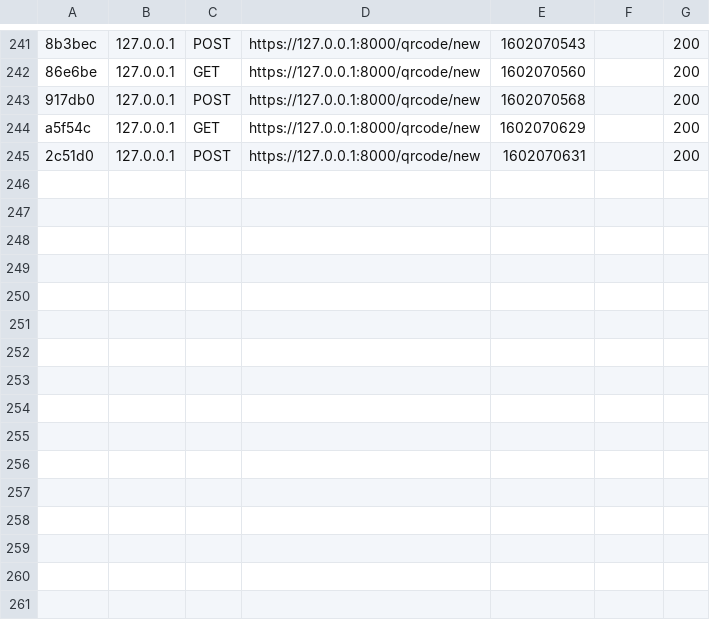
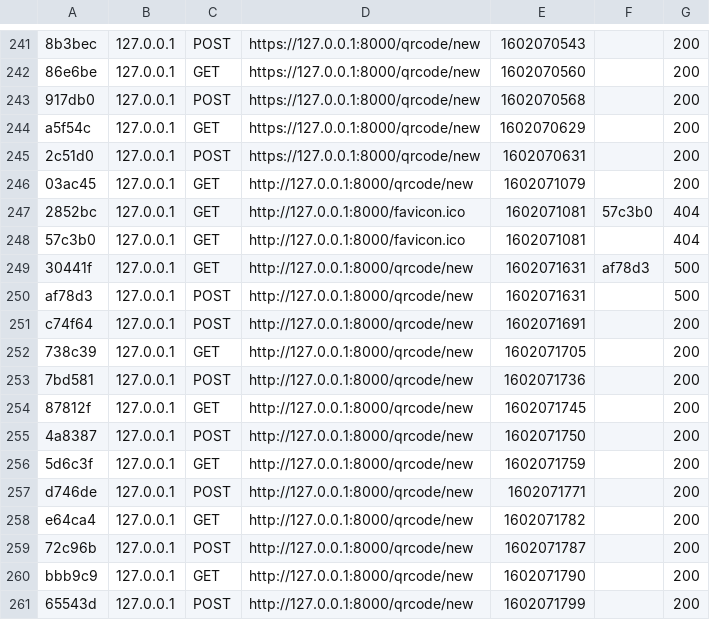
Before and after one commit to htl3r-Freepoint/backend, a CSV file: var/cache/dev/profiler/index.csv, drawn as a sheet; only a part is shown, gaps mark what is left out; the diff names each change by its address in the sheet, - before the commit and + after, or states it on an @@ line.

```diff
--- a/var/cache/dev/profiler/index.csv
+++ b/var/cache/dev/profiler/index.csv
+row 246: 03ac45 | 127.0.0.1 | GET | http://127.0.0.1:8000/qrcode/new | 1602071079 |  | 200
+row 247: 2852bc | 127.0.0.1 | GET | http://127.0.0.1:8000/favicon.ico | 1602071081 | 57c3b0 | 404
+row 248: 57c3b0 | 127.0.0.1 | GET | http://127.0.0.1:8000/favicon.ico | 1602071081 |  | 404
+row 249: 30441f | 127.0.0.1 | GET | http://127.0.0.1:8000/qrcode/new | 1602071631 | af78d3 | 500
+row 250: af78d3 | 127.0.0.1 | POST | http://127.0.0.1:8000/qrcode/new | 1602071631 |  | 500
+row 251: c74f64 | 127.0.0.1 | POST | http://127.0.0.1:8000/qrcode/new | 1602071691 |  | 200
+row 252: 738c39 | 127.0.0.1 | GET | http://127.0.0.1:8000/qrcode/new | 1602071705 |  | 200
+row 253: 7bd581 | 127.0.0.1 | POST | http://127.0.0.1:8000/qrcode/new | 1602071736 |  | 200
+row 254: 87812f | 127.0.0.1 | GET | http://127.0.0.1:8000/qrcode/new | 1602071745 |  | 200
+row 255: 4a8387 | 127.0.0.1 | POST | http://127.0.0.1:8000/qrcode/new | 1602071750 |  | 200
+row 256: 5d6c3f | 127.0.0.1 | GET | http://127.0.0.1:8000/qrcode/new | 1602071759 |  | 200
+row 257: d746de | 127.0.0.1 | POST | http://127.0.0.1:8000/qrcode/new | 1602071771 |  | 200
+row 258: e64ca4 | 127.0.0.1 | GET | http://127.0.0.1:8000/qrcode/new | 1602071782 |  | 200
+row 259: 72c96b | 127.0.0.1 | POST | http://127.0.0.1:8000/qrcode/new | 1602071787 |  | 200
+row 260: bbb9c9 | 127.0.0.1 | GET | http://127.0.0.1:8000/qrcode/new | 1602071790 |  | 200
+row 261: 65543d | 127.0.0.1 | POST | http://127.0.0.1:8000/qrcode/new | 1602071799 |  | 200
```
Also changed, not shown: 54 other files.
